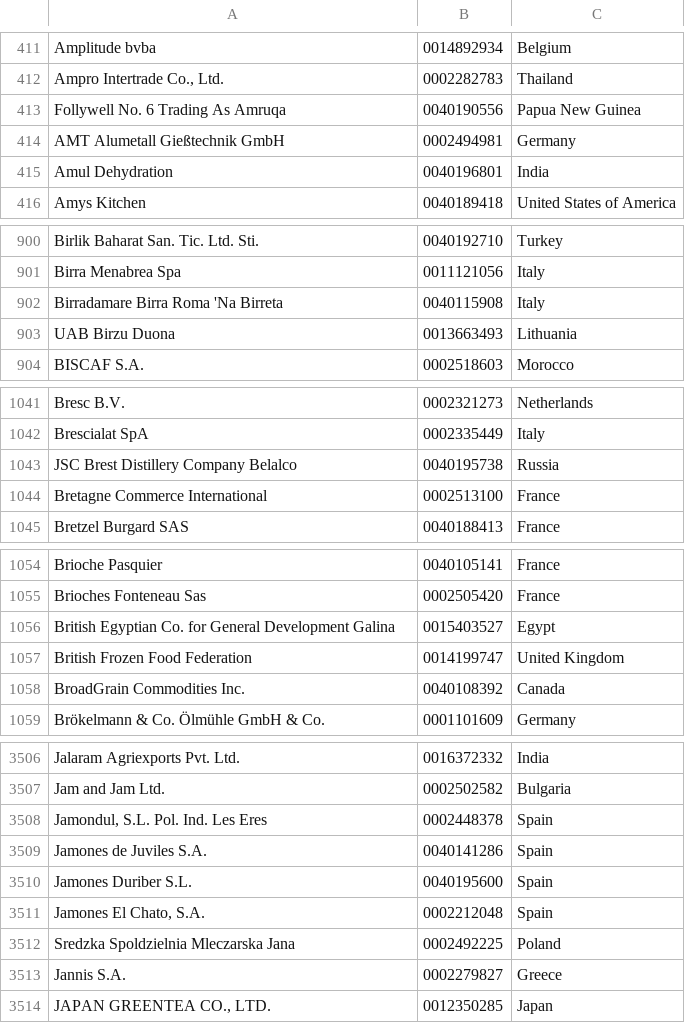
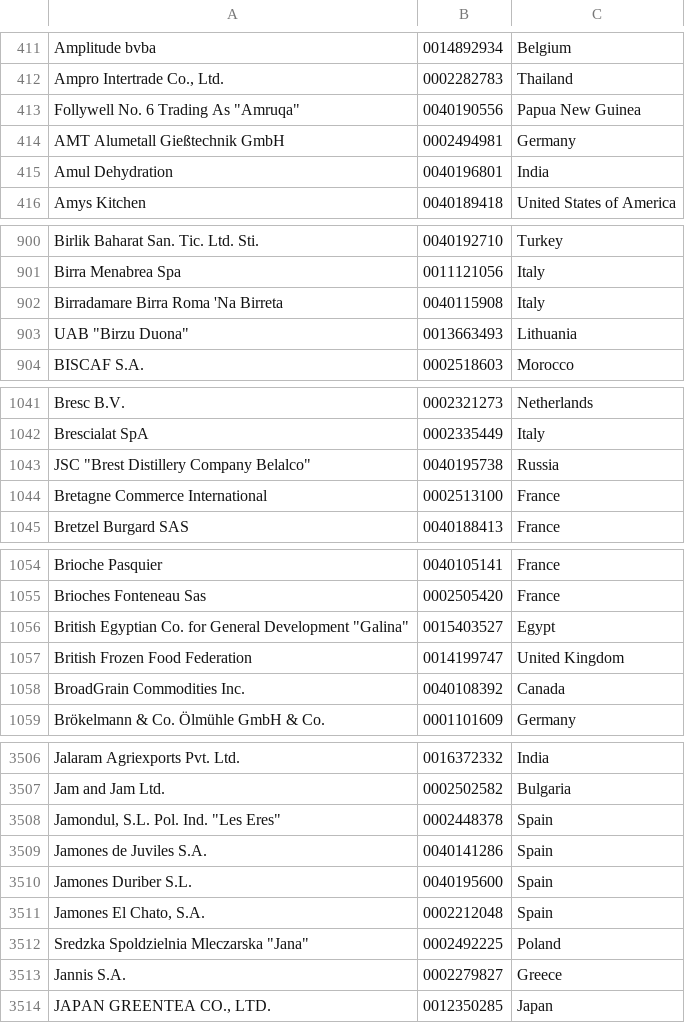
Before and after one commit to HunjaeJung/codegay, a CSV file: crawling-gay/exhibitor-list.csv, drawn as a sheet; only a part is shown, gaps mark what is left out; the diff covers the shown part only.

```diff
--- a/crawling-gay/exhibitor-list.csv
+++ b/crawling-gay/exhibitor-list.csv
@@ -412,3 +412,3 @@ Amplitude bvba,0014892934,Belgium
 "Ampro Intertrade Co., Ltd.",0002282783,Thailand
-"Follywell No. 6 Trading As Amruqa",0040190556,Papua New Guinea
+"Follywell No. 6 Trading As ""Amruqa""",0040190556,Papua New Guinea
 AMT Alumetall Gießtechnik GmbH,0002494981,Germany
@@ -902,3 +902,3 @@ Birra Menabrea Spa,0011121056,Italy
 Birradamare Birra Roma 'Na Birreta,0040115908,Italy
-"UAB Birzu Duona",0013663493,Lithuania
+"UAB ""Birzu Duona""",0013663493,Lithuania
 BISCAF S.A.,0002518603,Morocco
@@ -1042,3 +1042,3 @@ Bresc B.V.,0002321273,Netherlands
 Brescialat SpA,0002335449,Italy
-"JSC Brest Distillery Company Belalco",0040195738,Russia
+"JSC ""Brest Distillery Company Belalco""",0040195738,Russia
 Bretagne Commerce International,0002513100,France
@@ -1055,3 +1055,3 @@ Brioche Pasquier,0040105141,France
 Brioches Fonteneau Sas,0002505420,France
-"British Egyptian Co. for General Development Galina",0015403527,Egypt
+"British Egyptian Co. for General Development ""Galina""",0015403527,Egypt
 British Frozen Food Federation,0014199747,United Kingdom
@@ -3507,3 +3507,3 @@ Jalaram Agriexports Pvt. Ltd.,0016372332,India
 Jam and Jam Ltd.,0002502582,Bulgaria
-"Jamondul, S.L. Pol. Ind. Les Eres",0002448378,Spain
+"Jamondul, S.L. Pol. Ind. ""Les Eres""",0002448378,Spain
 Jamones de Juviles S.A.,0040141286,Spain
@@ -3511,3 +3511,3 @@ Jamones Duriber S.L.,0040195600,Spain
 "Jamones El Chato, S.A.",0002212048,Spain
-"Sredzka Spoldzielnia Mleczarska Jana",0002492225,Poland
+"Sredzka Spoldzielnia Mleczarska ""Jana""",0002492225,Poland
 Jannis S.A.,0002279827,Greece
```
Also changed, not shown: 69 edited cells elsewhere in this file, 8 other files.
